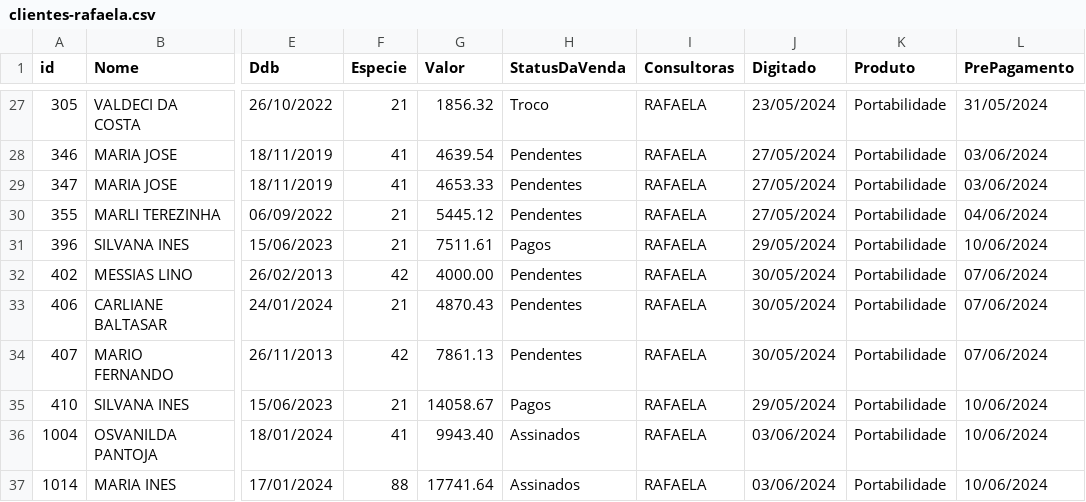
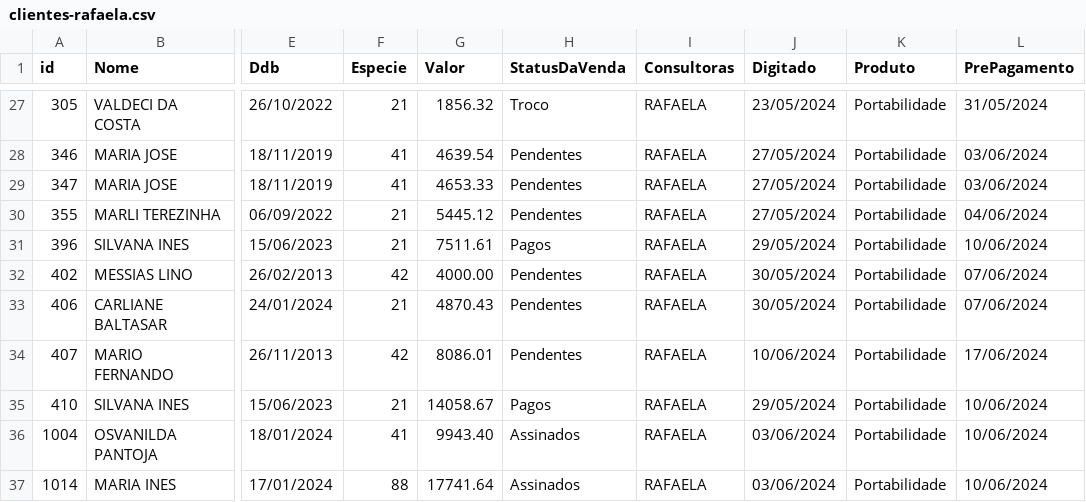
Before and after one commit to sousas2ds/clientes, a CSV file: clientes-rafaela.csv, drawn as a sheet; only a part is shown, gaps mark what is left out; the diff names each change by its address in the sheet, - before the commit and + after, or states it on an @@ line.

Commit message:
Atualizando clientes-rafaela.csv

```diff
--- a/clientes-rafaela.csv
+++ b/clientes-rafaela.csv
-G34 (Valor): 7861.13
+G34 (Valor): 8086.01
-J34 (Digitado): 30/05/2024
+J34 (Digitado): 10/06/2024
-L34 (PrePagamento): 07/06/2024
+L34 (PrePagamento): 17/06/2024
```
